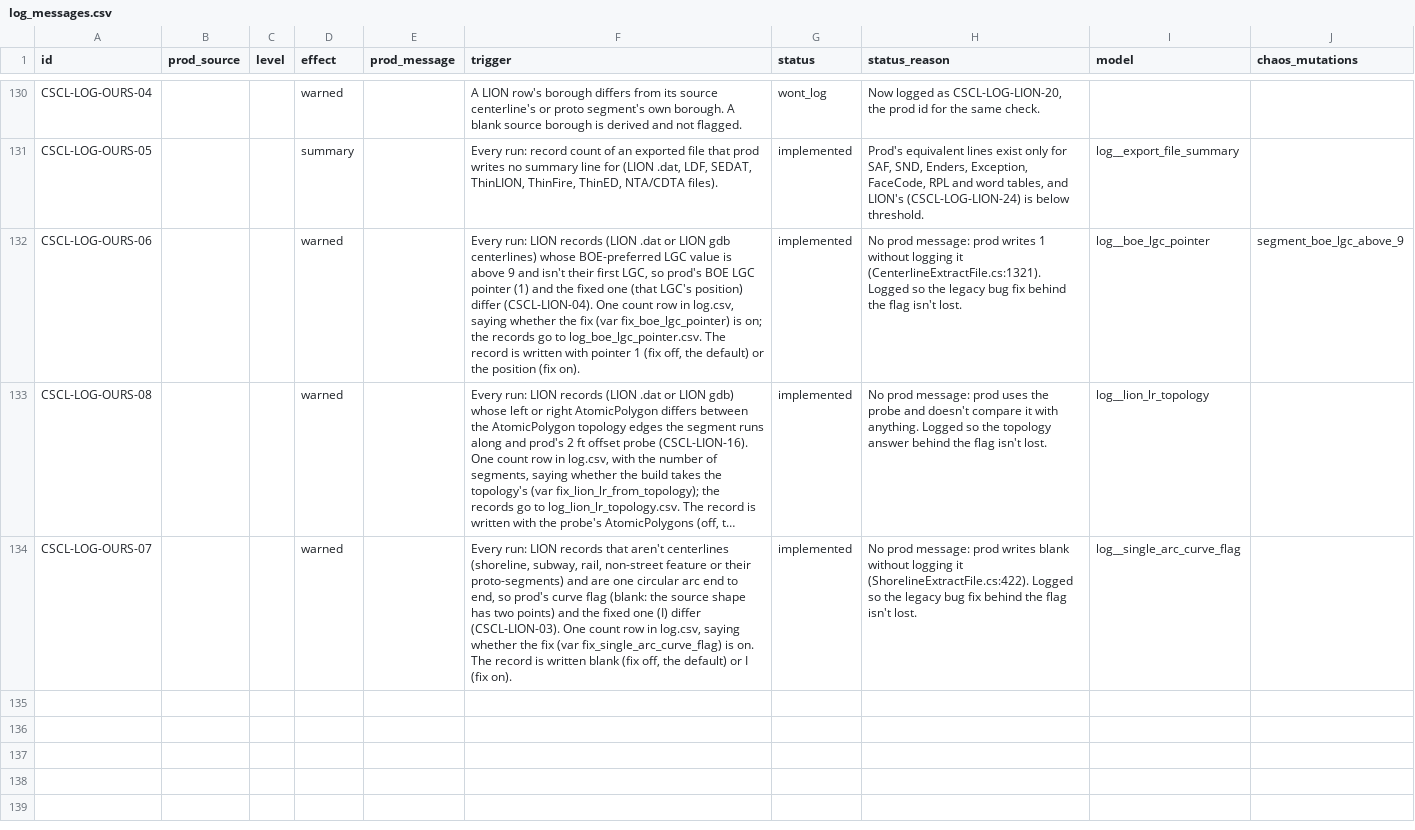
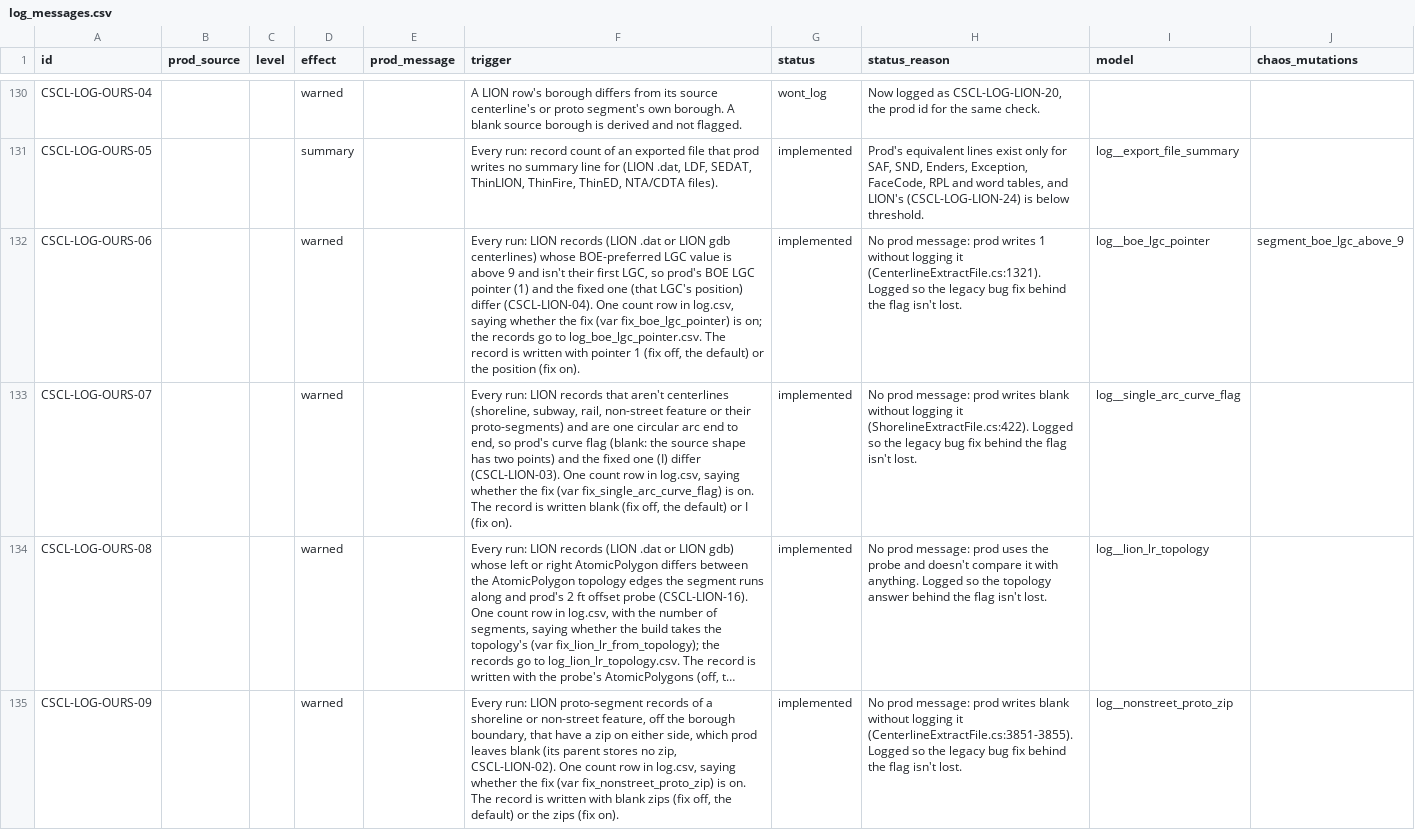
Before and after one commit to NYCPlanning/data-engineering, a CSV file: products/cscl/seeds/log_messages.csv, drawn as a sheet; only a part is shown, gaps mark what is left out; long unchanged cells end in …; addresses are those after the commit; the diff names each change by its address in the sheet, - before the commit and + after, or states it on an @@ line.

```diff
--- a/products/cscl/seeds/log_messages.csv
+++ b/products/cscl/seeds/log_messages.csv
+row 133: CSCL-LOG-OURS-07 |  |  | warned |  | Every run: LION records that aren't centerlines (shoreline, subway, rail, non-street feature or their proto-segments) and are one circular arc end to end, so prod's curve flag (blank: the source shape has two points) and the fixed one (I) differ (CSCL-LION-03). One count row in log.csv, saying whether the fix (var fix_single_arc_curve_flag) is on. The record is written blank (fix off, the default) or I (fix on). | implemented | No prod message: prod writes blank without logging it (ShorelineExtractFile.cs:422). Logged so the legacy bug fix behind the flag isn't lost. | log__single_arc_curve_flag
-A135 (id): CSCL-LOG-OURS-07
+A135 (id): CSCL-LOG-OURS-09
-F135 (trigger): …run: LION records that aren't centerlines (shoreline, subway, rail, non-street feature or their proto-segments) and are one circular arc end to end, so prod's curve flag (blank: the source shape has two points) and the fixed one (I) differ (CSCL-LION-03). One count row in log.csv, saying whether the fix (var fix_single_arc_curve_flag) is on. The record is written blank (fix off, the default) or I (fix on).
+F135 (trigger): …run: LION proto-segment records of a shoreline or non-street feature, off the borough boundary, that have a zip on either side, which prod leaves blank (its parent stores no zip, CSCL-LION-02). One count row in log.csv, saying whether the fix (var fix_nonstreet_proto_zip) is on. The record is written with blank zips (fix off, the default) or the zips (fix on).
-H135 (status_reason): …logging it (ShorelineExtractFile.cs:422). Logged so…
+H135 (status_reason): …logging it (CenterlineExtractFile.cs:3851-3855). Logged so…
-I135 (model): log__single_arc_curve_flag
+I135 (model): log__nonstreet_proto_zip
```
Also changed, not shown: products/cscl/seeds/known_differences.csv, 10 other files.
